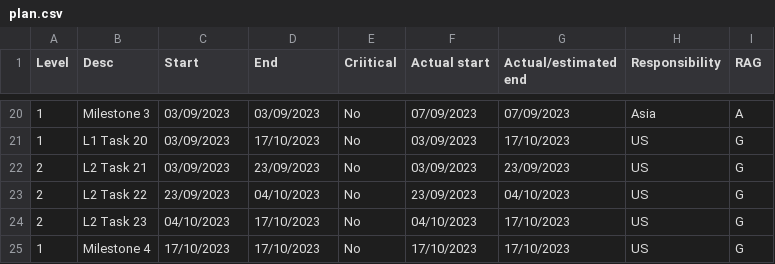
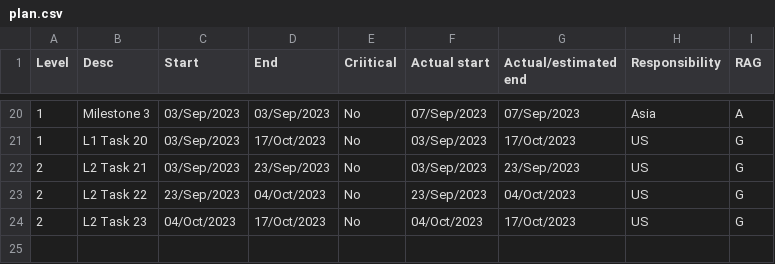
Before and after one commit to metrics-as-a-service/MAAS, a CSV file: datafiles/plan.csv, drawn as a sheet; only a part is shown, gaps mark what is left out; the diff covers the shown part only.

```diff
--- a/datafiles/plan.csv
+++ b/datafiles/plan.csv
@@ -20,6 +20,5 @@ Level,Desc,Start,End,Criitical,Actual start,Actual/estimated end,Responsibility,
-1,Milestone 3,03/09/2023,03/09/2023,No,07/09/2023,07/09/2023,Asia,A
-1,L1 Task 20,03/09/2023,17/10/2023,No,03/09/2023,17/10/2023,US,G
-2,L2 Task 21,03/09/2023,23/09/2023,No,03/09/2023,23/09/2023,US,G
-2,L2 Task 22,23/09/2023,04/10/2023,No,23/09/2023,04/10/2023,US,G
-2,L2 Task 23,04/10/2023,17/10/2023,No,04/10/2023,17/10/2023,US,G
-1,Milestone 4,17/10/2023,17/10/2023,No,17/10/2023,17/10/2023,US,G
+1,Milestone 3,03/Sep/2023,03/Sep/2023,No,07/Sep/2023,07/Sep/2023,Asia,A
+1,L1 Task 20,03/Sep/2023,17/Oct/2023,No,03/Sep/2023,17/Oct/2023,US,G
+2,L2 Task 21,03/Sep/2023,23/Sep/2023,No,03/Sep/2023,23/Sep/2023,US,G
+2,L2 Task 22,23/Sep/2023,04/Oct/2023,No,23/Sep/2023,04/Oct/2023,US,G
+2,L2 Task 23,04/Oct/2023,17/Oct/2023,No,04/Oct/2023,17/Oct/2023,US,G
```
Also changed, not shown: 72 edited cells elsewhere in this file.
